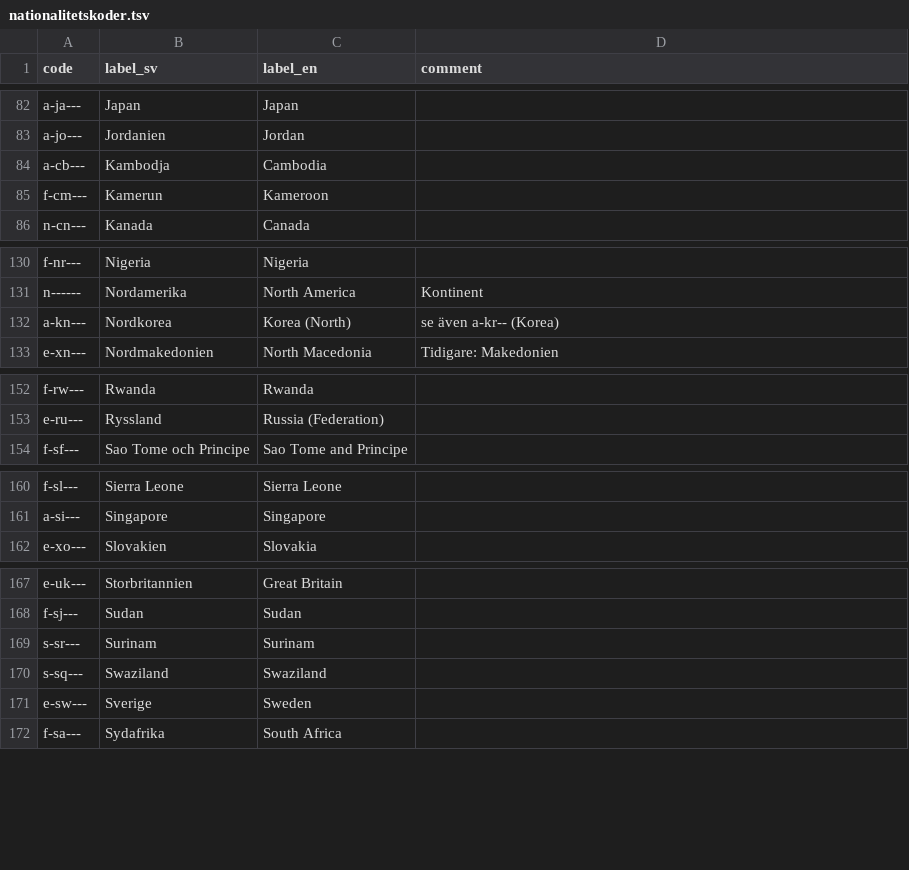
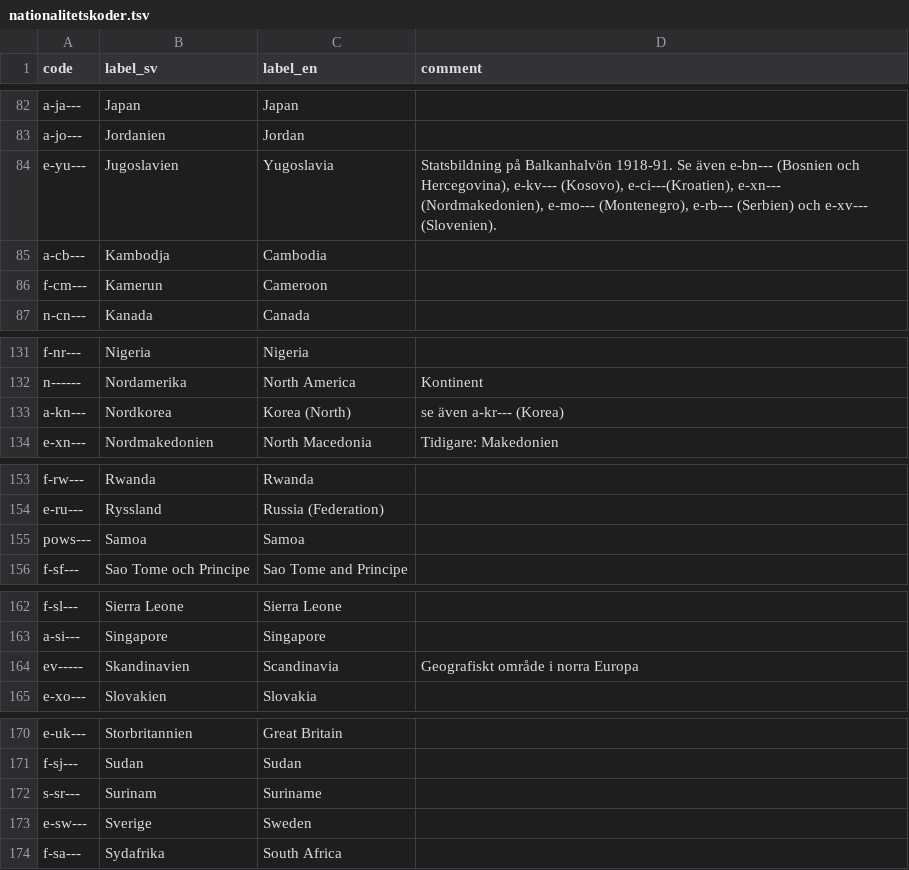
Before and after one commit to libris/definitions, a TSV file: source/nationalitetskoder.tsv, drawn as a sheet; only a part is shown, gaps mark what is left out.

Commit message:
Update GA-codes

```diff
--- a/source/nationalitetskoder.tsv
+++ b/source/nationalitetskoder.tsv
@@ -83,4 +83,5 @@ a-ja---	Japan	Japan
 a-jo---	Jordanien	Jordan	
+e-yu---	Jugoslavien	Yugoslavia	Statsbildning på Balkanhalvön 1918-91. Se även e-bn--- (Bosnien och Hercegovina), e-kv--- (Kosovo), e-ci---(Kroatien), e-xn--- (Nordmakedonien), e-mo--- (Montenegro), e-rb--- (Serbien) och e-xv--- (Slovenien).
 a-cb---	Kambodja	Cambodia	
-f-cm---	Kamerun	Kameroon	
+f-cm---	Kamerun	Cameroon	
 n-cn---	Kanada	Canada	
@@ -131,3 +132,3 @@ f-nr---	Nigeria	Nigeria
 n------	Nordamerika	North America	Kontinent
-a-kn---	Nordkorea	Korea (North)	se även a-kr-- (Korea)
+a-kn---	Nordkorea	Korea (North)	se även a-kr--- (Korea)
 e-xn---	Nordmakedonien	North Macedonia	Tidigare: Makedonien
@@ -153,2 +154,3 @@ f-rw---	Rwanda	Rwanda
 e-ru---	Ryssland	Russia (Federation)	
+pows---	Samoa	Samoa	
 f-sf---	Sao Tome och Principe	Sao Tome and Principe	
@@ -161,2 +163,3 @@ f-sl---	Sierra Leone	Sierra Leone
 a-si---	Singapore	Singapore	
+ev-----	Skandinavien	Scandinavia	Geografiskt område i norra Europa
 e-xo---	Slovakien	Slovakia	
@@ -168,4 +171,3 @@ e-uk---	Storbritannien	Great Britain
 f-sj---	Sudan	Sudan	
-s-sr---	Surinam	Surinam	
-s-sq---	Swaziland	Swaziland	
+s-sr---	Surinam	Suriname	
 e-sw---	Sverige	Sweden	
```
